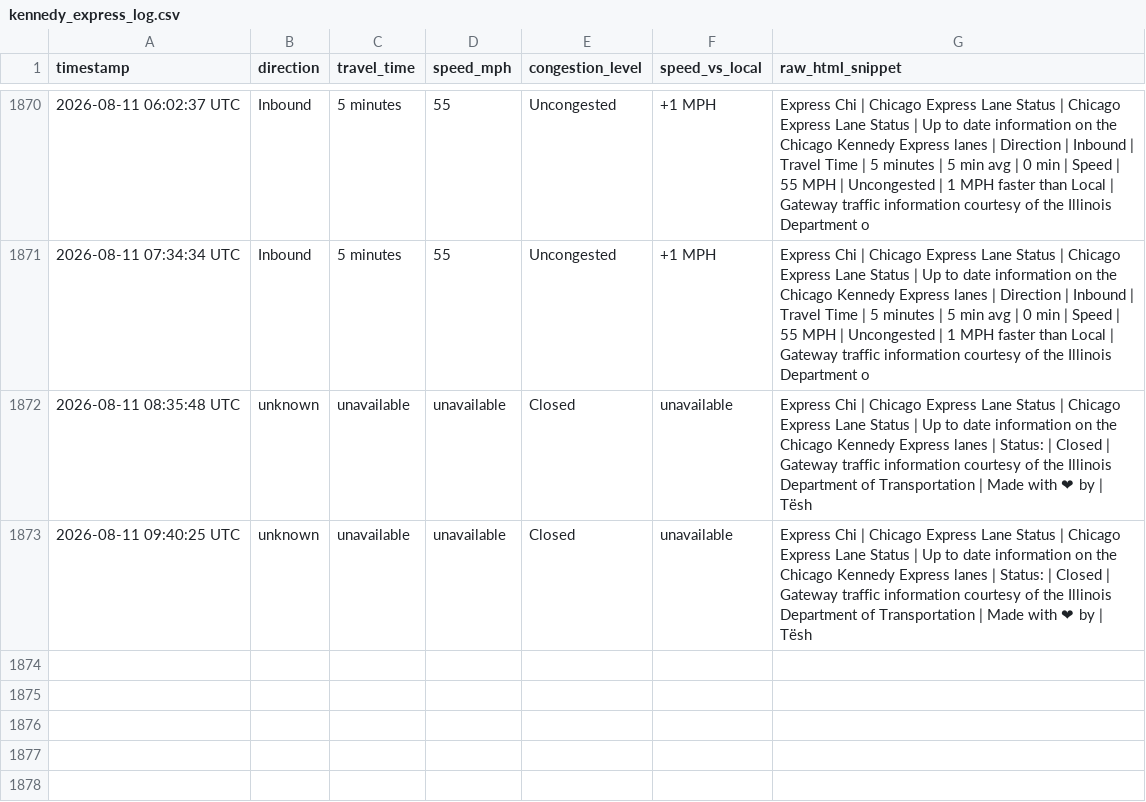
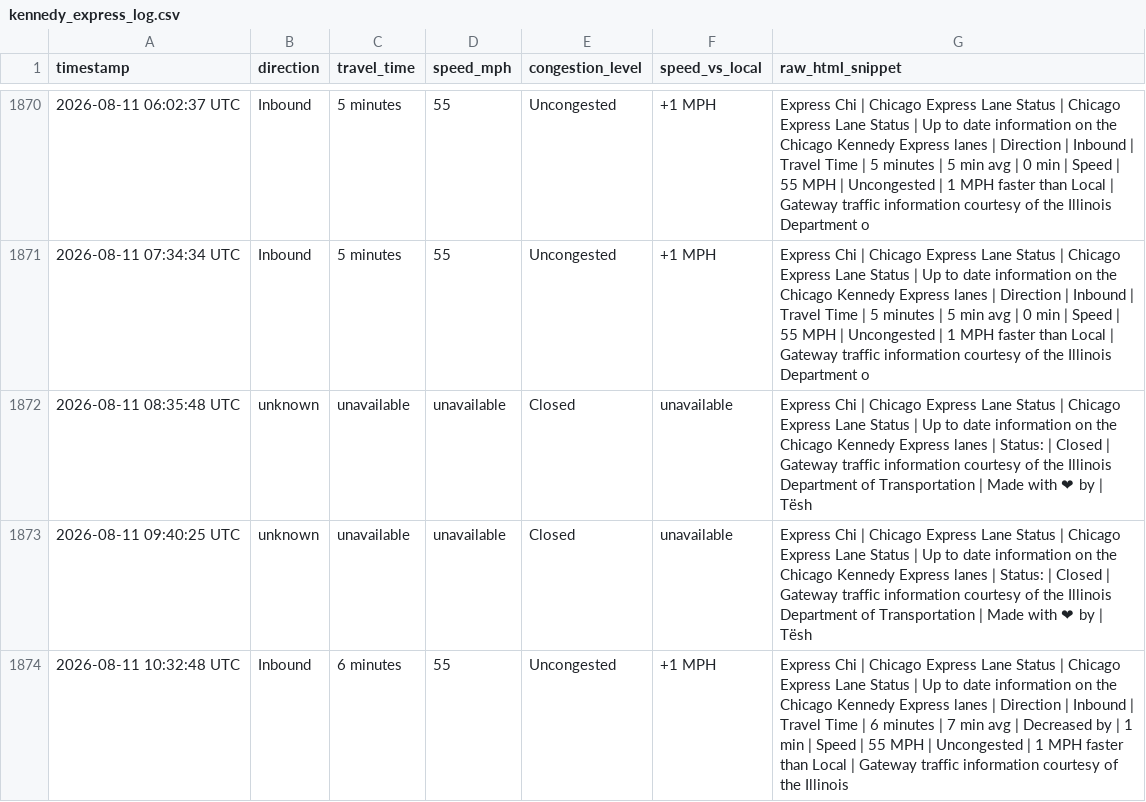
Before and after one commit to yvokino/kennedy-express-monitor, a CSV file: data/kennedy_express_log.csv, drawn as a sheet; only a part is shown, gaps mark what is left out.

```diff
--- a/data/kennedy_express_log.csv
+++ b/data/kennedy_express_log.csv
@@ -1873 +1873,2 @@ timestamp,direction,travel_time,speed_mph,congestion_level,speed_vs_local,raw_ht
 2026-08-11 09:40:25 UTC,unknown,unavailable,unavailable,Closed,unavailable,Express Chi | Chicago Express Lane Status | Chicago Express Lane Status | Up to date information on the Chicago Kennedy Express lanes | Status: | Closed | Gateway traffic information courtesy of the Illinois Department of Transportation | Made with ❤ by | Tësh
+2026-08-11 10:32:48 UTC,Inbound,6 minutes,55,Uncongested,+1 MPH,Express Chi | Chicago Express Lane Status | Chicago Express Lane Status | Up to date information on the Chicago Kennedy Express lanes | Direction | Inbound | Travel Time | 6 minutes | 7 min avg | Decreased by | 1 min | Speed | 55 MPH | Uncongested | 1 MPH faster than Local | Gateway traffic information courtesy of the Illinois
```
